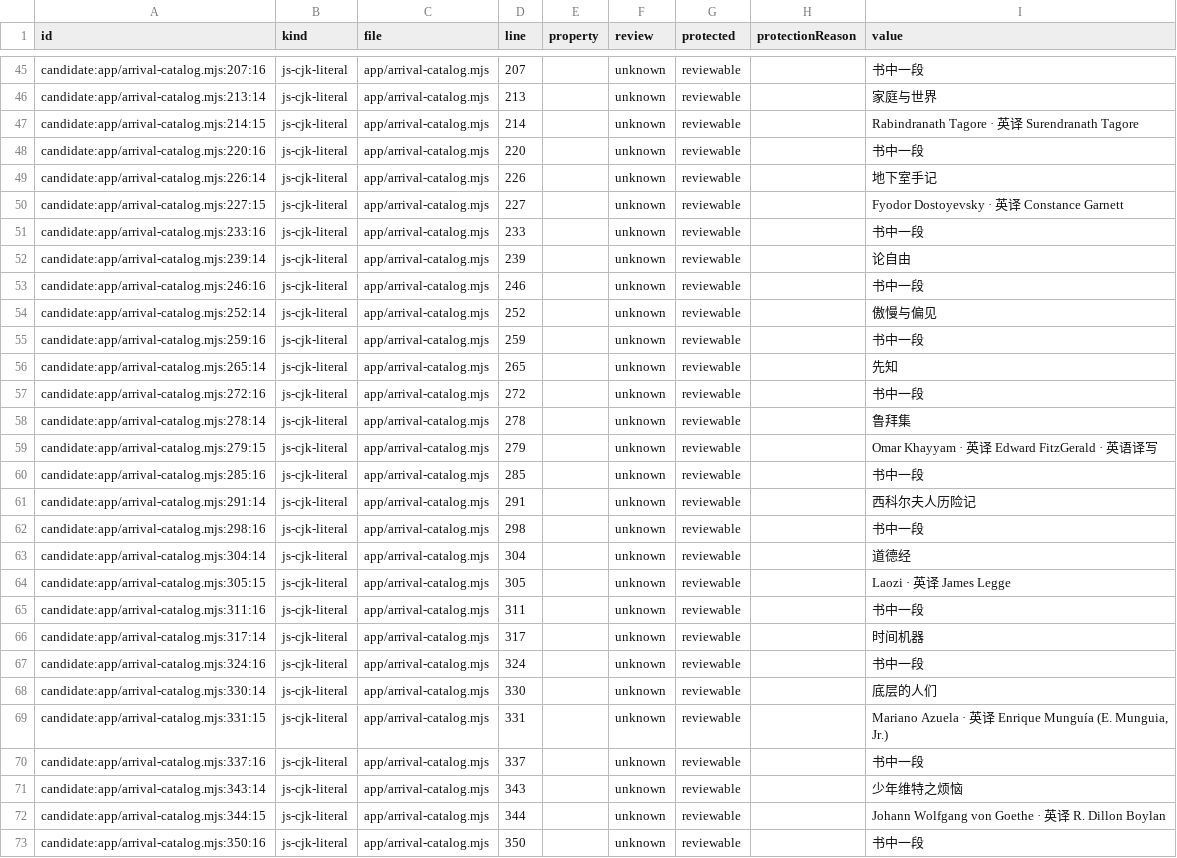
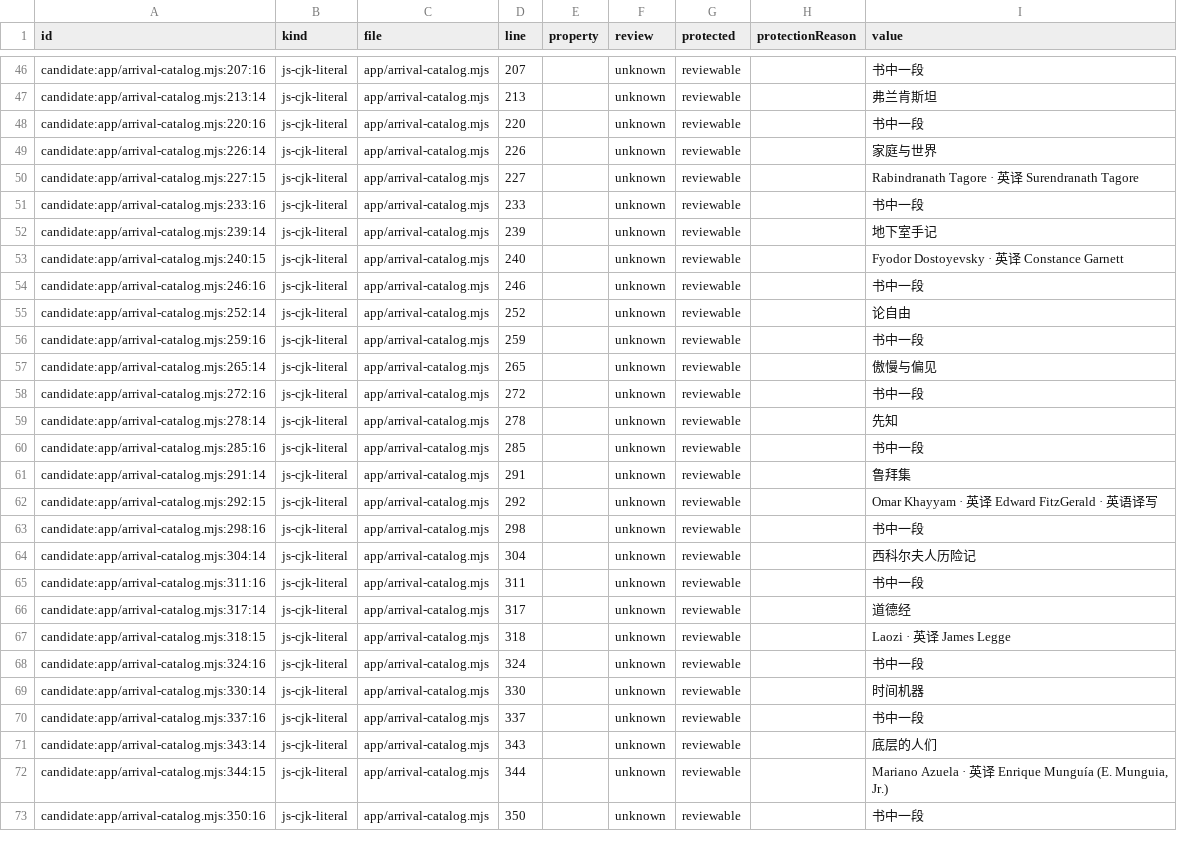
Before and after one commit to getyak/leafhour, a CSV file: docs/copy/copy-candidates.csv, drawn as a sheet; only a part is shown, gaps mark what is left out; removed rows and columns are numbered as before the commit, all else as after; the diff covers the shown part only; the diff names each change by its address in the sheet, - before the commit and + after, or states it on an @@ line.

```diff
--- a/docs/copy/copy-candidates.csv
+++ b/docs/copy/copy-candidates.csv
-I47 (value): 家庭与世界
+I47 (value): 弗兰肯斯坦
-row 47: candidate:app/arrival-catalog.mjs:214:15 | js-cjk-literal | app/arrival-catalog.mjs | 214 |  | unknown | reviewable |  | Rabindranath Tagore · 英译 Surendranath Tagore
-I49 (value): 地下室手记
+I49 (value): 家庭与世界
-I50 (value): Fyodor Dostoyevsky · 英译 Constance Garnett
+I50 (value): Rabindranath Tagore · 英译 Surendranath Tagore
-I52 (value): 论自由
+I52 (value): 地下室手记
+row 53: candidate:app/arrival-catalog.mjs:240:15 | js-cjk-literal | app/arrival-catalog.mjs | 240 |  | unknown | reviewable |  | Fyodor Dostoyevsky · 英译 Constance Garnett
-I55 (value): 傲慢与偏见
+I55 (value): 论自由
-I57 (value): 先知
+I57 (value): 傲慢与偏见
-I59 (value): 鲁拜集
+I59 (value): 先知
-row 59: candidate:app/arrival-catalog.mjs:279:15 | js-cjk-literal | app/arrival-catalog.mjs | 279 |  | unknown | reviewable |  | Omar Khayyam · 英译 Edward FitzGerald · 英语译写
-I61 (value): 西科尔夫人历险记
+I61 (value): 鲁拜集
+row 62: candidate:app/arrival-catalog.mjs:292:15 | js-cjk-literal | app/arrival-catalog.mjs | 292 |  | unknown | reviewable |  | Omar Khayyam · 英译 Edward FitzGerald · 英语译写
-I64 (value): 道德经
+I64 (value): 西科尔夫人历险记
-row 64: candidate:app/arrival-catalog.mjs:305:15 | js-cjk-literal | app/arrival-catalog.mjs | 305 |  | unknown | reviewable |  | Laozi · 英译 James Legge
-I66 (value): 时间机器
+I66 (value): 道德经
+row 67: candidate:app/arrival-catalog.mjs:318:15 | js-cjk-literal | app/arrival-catalog.mjs | 318 |  | unknown | reviewable |  | Laozi · 英译 James Legge
-I69 (value): 底层的人们
+I69 (value): 时间机器
-row 69: candidate:app/arrival-catalog.mjs:331:15 | js-cjk-literal | app/arrival-catalog.mjs | 331 |  | unknown | reviewable |  | Mariano Azuela · 英译 Enrique Munguía (E. Munguia, Jr.)
-I71 (value): 少年维特之烦恼
+I71 (value): 底层的人们
-I72 (value): Johann Wolfgang von Goethe · 英译 R. Dillon Boylan
+I72 (value): Mariano Azuela · 英译 Enrique Munguía (E. Munguia, Jr.)
```
Also changed, not shown: 8 added rows, 1 removed row and 15 edited cells elsewhere in this file, 23 other files.
